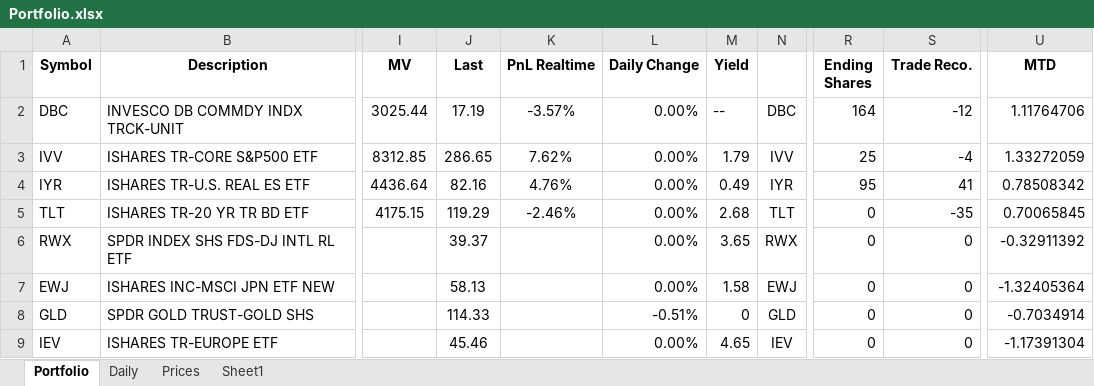
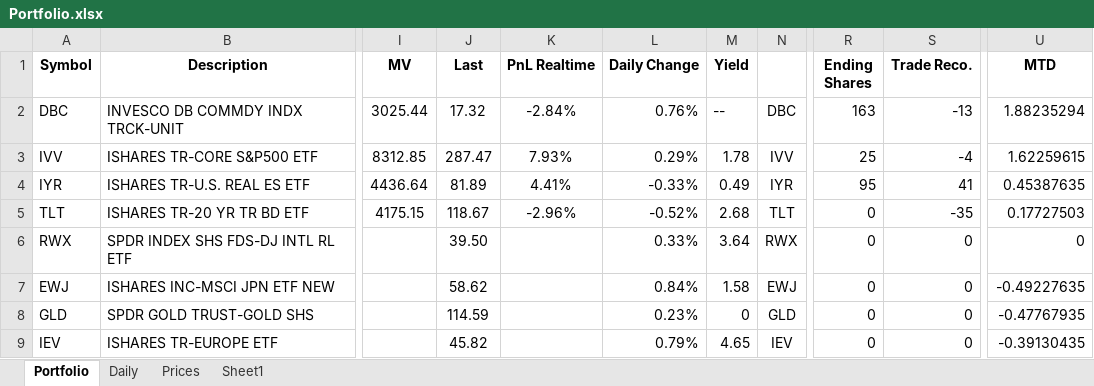
Before and after one commit to newbiecoder2017/GTAA, an Excel workbook: Portfolio.xlsx, sheet Portfolio, drawn as a sheet; only a part is shown, gaps mark what is left out; values as stored, in another font and other column widths than the file's, no borders; the diff covers the shown part only; the diff names each change by its address in the sheet, - before the commit and + after, or states it on an @@ line.

```diff
--- a/Portfolio.xlsx (sheet Portfolio)
+++ b/Portfolio.xlsx (sheet Portfolio)
-J2 (Last): 17.19
+J2 (Last): 17.32
-K2 (PnL Realtime): -3.57%
+K2 (PnL Realtime): -2.84%
-L2 (Daily Change): 0.00%
+L2 (Daily Change): 0.76%
-R2 (Ending Shares): 164
+R2 (Ending Shares): 163
-S2 (Trade Reco.): -12
+S2 (Trade Reco.): -13
-U2 (MTD): 1.11764706
+U2 (MTD): 1.88235294
-J3 (Last): 286.65
+J3 (Last): 287.47
-K3 (PnL Realtime): 7.62%
+K3 (PnL Realtime): 7.93%
-L3 (Daily Change): 0.00%
+L3 (Daily Change): 0.29%
-M3 (Yield): 1.79
+M3 (Yield): 1.78
-U3 (MTD): 1.33272059
+U3 (MTD): 1.62259615
-J4 (Last): 82.16
+J4 (Last): 81.89
-K4 (PnL Realtime): 4.76%
+K4 (PnL Realtime): 4.41%
-L4 (Daily Change): 0.00%
+L4 (Daily Change): -0.33%
-U4 (MTD): 0.78508342
+U4 (MTD): 0.45387635
-J5 (Last): 119.29
+J5 (Last): 118.67
-K5 (PnL Realtime): -2.46%
+K5 (PnL Realtime): -2.96%
-L5 (Daily Change): 0.00%
+L5 (Daily Change): -0.52%
-U5 (MTD): 0.70065845
+U5 (MTD): 0.17727503
-J6 (Last): 39.37
+J6 (Last): 39.50
-L6 (Daily Change): 0.00%
+L6 (Daily Change): 0.33%
-M6 (Yield): 3.65
+M6 (Yield): 3.64
-U6 (MTD): -0.32911392
+U6 (MTD): 0
-J7 (Last): 58.13
+J7 (Last): 58.62
-L7 (Daily Change): 0.00%
+L7 (Daily Change): 0.84%
-U7 (MTD): -1.32405364
+U7 (MTD): -0.49227635
-J8 (Last): 114.33
+J8 (Last): 114.59
-L8 (Daily Change): -0.51%
+L8 (Daily Change): 0.23%
-U8 (MTD): -0.7034914
+U8 (MTD): -0.47767935
-J9 (Last): 45.46
+J9 (Last): 45.82
-L9 (Daily Change): 0.00%
+L9 (Daily Change): 0.79%
-U9 (MTD): -1.17391304
+U9 (MTD): -0.39130435
```
Also changed, not shown: 1 added row, 1 removed row and 25 edited cells elsewhere in this sheet, sheet Sheet1, 27 other files.
